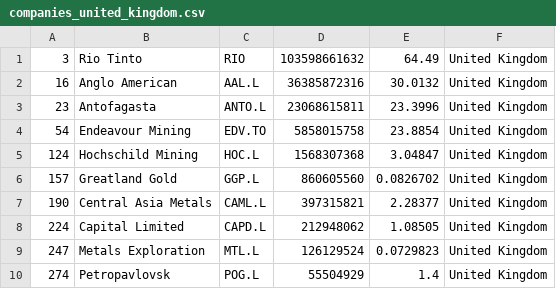
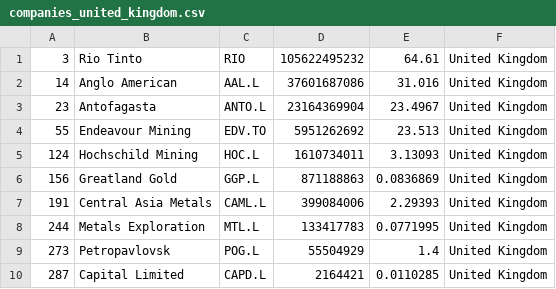
Before and after one commit to Cortizf50/merida-june-6-2024, a CSV file: companies_united_kingdom.csv, drawn as a sheet.

```diff
--- a/companies_united_kingdom.csv
+++ b/companies_united_kingdom.csv
@@ -1,10 +1,10 @@
-"3","Rio Tinto","RIO","103598661632","64.49","United Kingdom"
-"16","Anglo American","AAL.L","36385872316","30.0132","United Kingdom"
-"23","Antofagasta","ANTO.L","23068615811","23.3996","United Kingdom"
-"54","Endeavour Mining","EDV.TO","5858015758","23.8854","United Kingdom"
-"124","Hochschild Mining","HOC.L","1568307368","3.04847","United Kingdom"
-"157","Greatland Gold","GGP.L","860605560","0.0826702","United Kingdom"
-"190","Central Asia Metals","CAML.L","397315821","2.28377","United Kingdom"
-"224","Capital Limited","CAPD.L","212948062","1.08505","United Kingdom"
-"247","Metals Exploration","MTL.L","126129524","0.0729823","United Kingdom"
-"274","Petropavlovsk","POG.L","55504929","1.4","United Kingdom"
+"3","Rio Tinto","RIO","105622495232","64.61","United Kingdom"
+"14","Anglo American","AAL.L","37601687086","31.016","United Kingdom"
+"23","Antofagasta","ANTO.L","23164369904","23.4967","United Kingdom"
+"55","Endeavour Mining","EDV.TO","5951262692","23.513","United Kingdom"
+"124","Hochschild Mining","HOC.L","1610734011","3.13093","United Kingdom"
+"156","Greatland Gold","GGP.L","871188863","0.0836869","United Kingdom"
+"191","Central Asia Metals","CAML.L","399084006","2.29393","United Kingdom"
+"244","Metals Exploration","MTL.L","133417783","0.0771995","United Kingdom"
+"273","Petropavlovsk","POG.L","55504929","1.4","United Kingdom"
+"287","Capital Limited","CAPD.L","2164421","0.0110285","United Kingdom"
```
Also changed, not shown: companies-all.csv, 1 other file.
